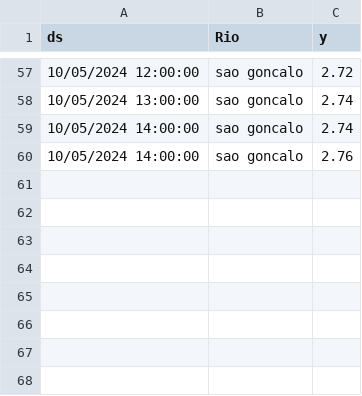
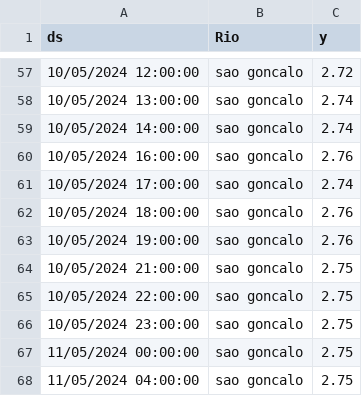
Before and after one commit to gratidutra/flood-rs, a CSV file: data/data.csv, drawn as a sheet; only a part is shown, gaps mark what is left out.

```diff
--- a/data/data.csv
+++ b/data/data.csv
@@ -59,2 +59,10 @@ ds,Rio,y
 10/05/2024 14:00:00,sao goncalo,2.74
-10/05/2024 14:00:00,sao goncalo,2.76
+10/05/2024 16:00:00,sao goncalo,2.76
+10/05/2024 17:00:00,sao goncalo,2.74
+10/05/2024 18:00:00,sao goncalo,2.76
+10/05/2024 19:00:00,sao goncalo,2.76
+10/05/2024 21:00:00,sao goncalo,2.75
+10/05/2024 22:00:00,sao goncalo,2.75
+10/05/2024 23:00:00,sao goncalo,2.75
+11/05/2024 00:00:00,sao goncalo,2.75
+11/05/2024 04:00:00,sao goncalo,2.75
```
Also changed, not shown: 2 other files.
